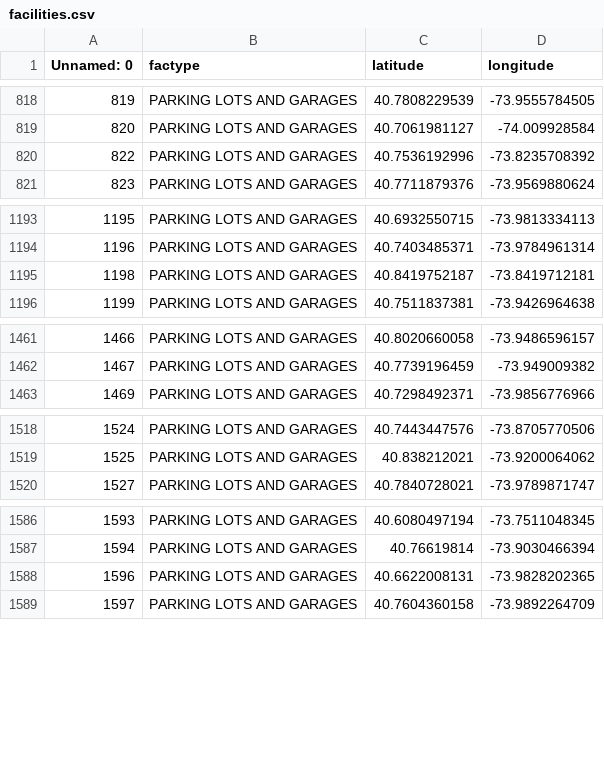
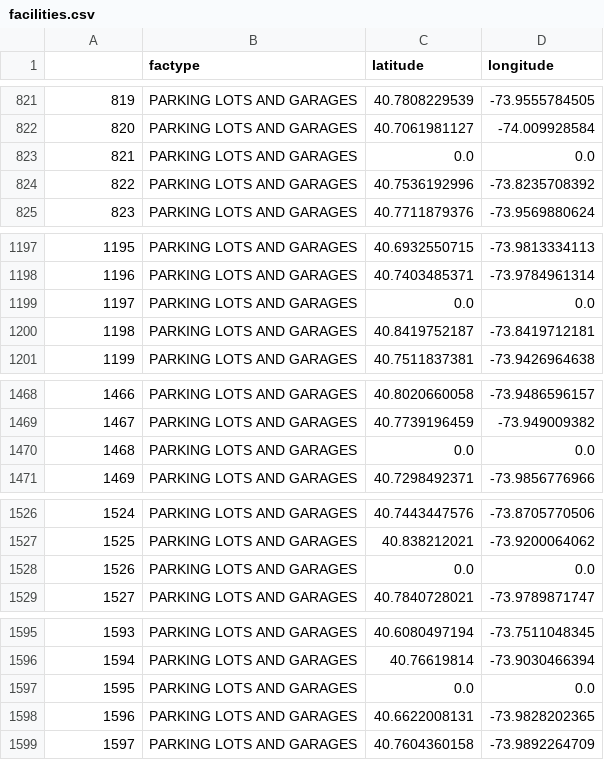
Before and after one commit to fynnweaver/Mid-Term-Project, a CSV file: processed_data/facilities.csv, drawn as a sheet; only a part is shown, gaps mark what is left out; the diff covers the shown part only; the diff names each change by its address in the sheet, - before the commit and + after, or states it on an @@ line.

```diff
--- a/processed_data/facilities.csv
+++ b/processed_data/facilities.csv
@@ column A renumbered in row 1 @@
+row 823: 821 | PARKING LOTS AND GARAGES | 0.0 | 0.0
+row 1199: 1197 | PARKING LOTS AND GARAGES | 0.0 | 0.0
+row 1470: 1468 | PARKING LOTS AND GARAGES | 0.0 | 0.0
+row 1528: 1526 | PARKING LOTS AND GARAGES | 0.0 | 0.0
+row 1597: 1595 | PARKING LOTS AND GARAGES | 0.0 | 0.0
```
Also changed, not shown: 18 added rows elsewhere in this file, 4 other files.
